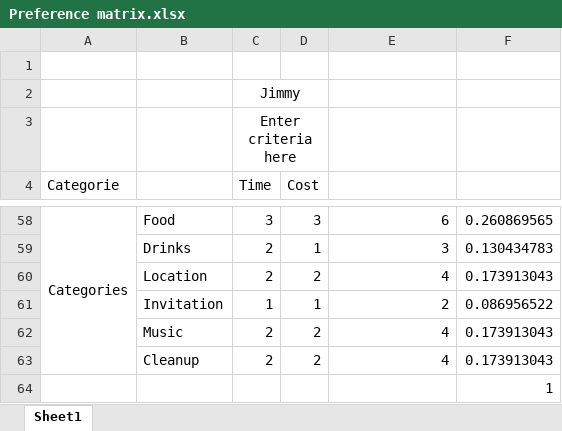
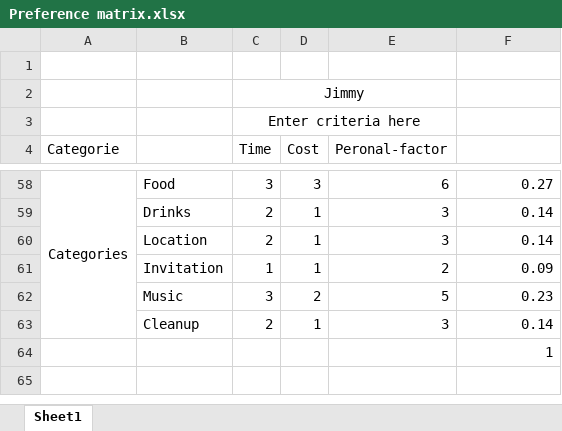
Before and after one commit to hendrahc/nego11, an Excel workbook: Preference profiles/Preference matrix.xlsx, sheet Sheet1, drawn as a sheet; only a part is shown, gaps mark what is left out; values as stored, in another font and other column widths than the file's, no borders; removed rows and columns are numbered as before the commit, all else as after; the diff covers the shown part only; the diff names each change by its address in the sheet, - before the commit and + after, or states it on an @@ line.

```diff
--- a/Preference profiles/Preference matrix.xlsx (sheet Sheet1)
+++ b/Preference profiles/Preference matrix.xlsx (sheet Sheet1)
-C2:D2 merged
+C2:E2 merged
-C3:D3 merged
+C3:E3 merged
-E4: (empty)
+E4: Peronal-factor
-F58: 0.260869565
+F58: 0.27
-F59: 0.130434783
+F59: 0.14
-row 60:  | Location | 2 | 2 | 4 | 0.173913043
+row 60:  | Location | 2 | 1 | 3 | 0.14
-F61: 0.086956522
+F61: 0.09
-row 62:  | Music | 2 | 2 | 4 | 0.173913043
-row 63:  | Cleanup | 2 | 2 | 4 | 0.173913043
+row 62:  | Music | 3 | 2 | 5 | 0.23
+row 63:  | Cleanup | 2 | 1 | 3 | 0.14
```
Also changed, not shown: 33 added rows, 33 removed rows and 49 edited cells elsewhere in this sheet, formulas that keep their value.
